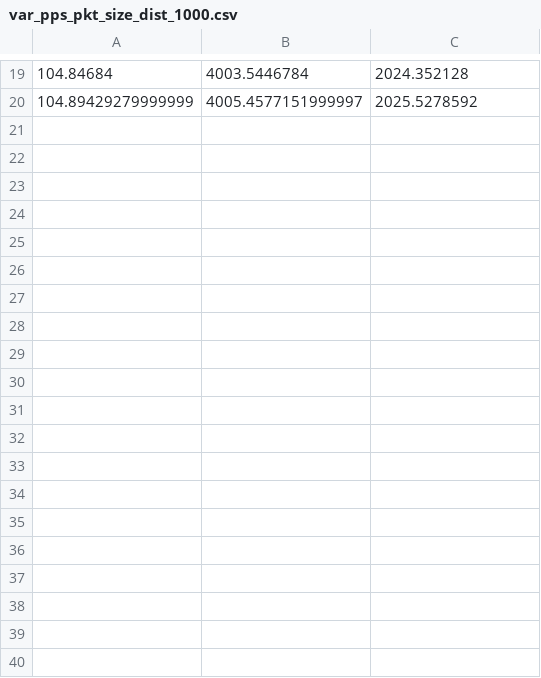
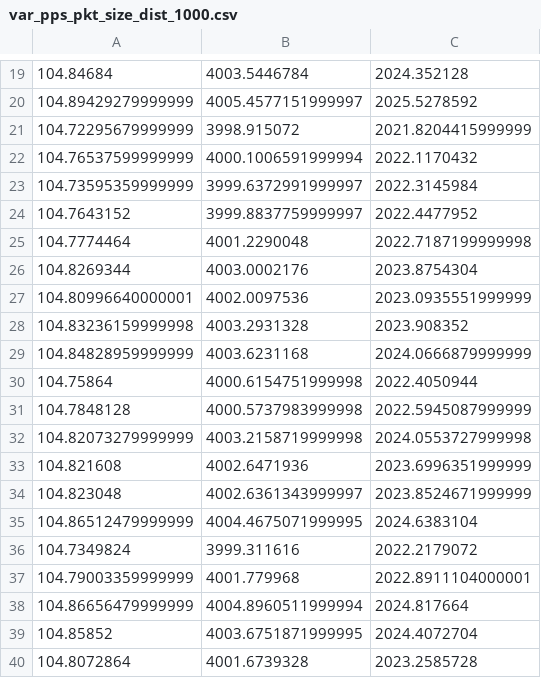
Before and after one commit to orion-belt-pro/bench_files, a CSV file: logs/throughput/ul/var_pps_pkt_size_dist_1000.csv, drawn as a sheet; only a part is shown, gaps mark what is left out.

```diff
--- a/logs/throughput/ul/var_pps_pkt_size_dist_1000.csv
+++ b/logs/throughput/ul/var_pps_pkt_size_dist_1000.csv
@@ -20 +20,21 @@
 104.89429279999999,4005.4577151999997,2025.5278592
+104.72295679999999,3998.915072,2021.8204415999999
+104.76537599999999,4000.1006591999994,2022.1170432
+104.73595359999999,3999.6372991999997,2022.3145984
+104.7643152,3999.8837759999997,2022.4477952
+104.7774464,4001.2290048,2022.7187199999998
+104.8269344,4003.0002176,2023.8754304
+104.80996640000001,4002.0097536,2023.0935551999999
+104.83236159999998,4003.2931328,2023.908352
+104.84828959999999,4003.6231168,2024.0666879999999
+104.75864,4000.6154751999998,2022.4050944
+104.7848128,4000.5737983999998,2022.5945087999999
+104.82073279999999,4003.2158719999998,2024.0553727999998
+104.821608,4002.6471936,2023.6996351999999
+104.823048,4002.6361343999997,2023.8524671999999
+104.86512479999999,4004.4675071999995,2024.6383104
+104.7349824,3999.311616,2022.2179072
+104.79003359999999,4001.779968,2022.8911104000001
+104.86656479999999,4004.8960511999994,2024.817664
+104.85852,4003.6751871999995,2024.4072704
+104.8072864,4001.6739328,2023.2585728
```
Also changed, not shown: logs/latency/ul/var_pkt_size_100.csv, logs/latency/ul/var_pkt_size_3000.csv, 35 other files.
